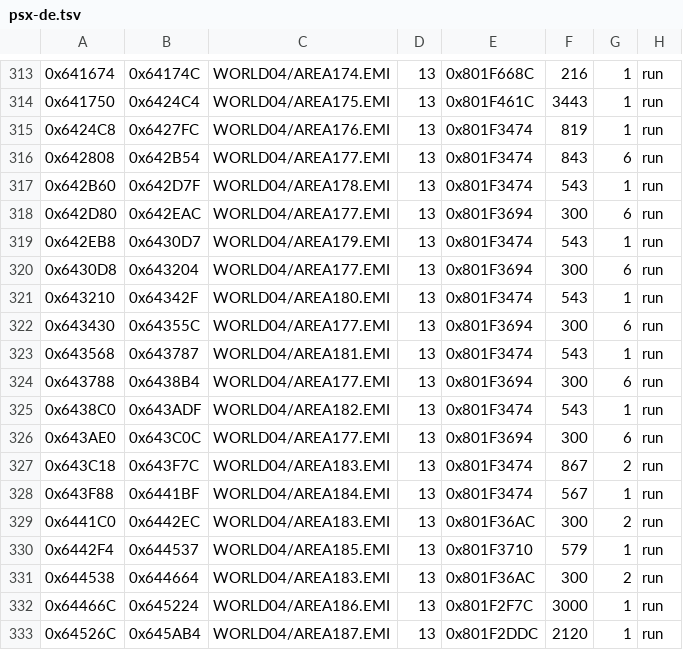
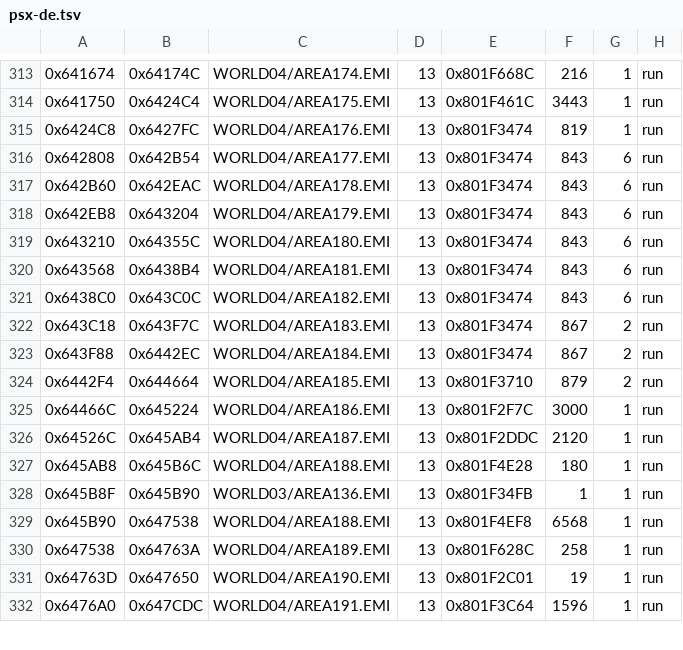
Before and after one commit to kerokline/BreathOfFire3PCPort, a TSV file: exe_maps/psx-de.tsv, drawn as a sheet; only a part is shown, gaps mark what is left out; the shorter side is filled out with more unchanged rows; removed rows and columns are numbered as before the commit, all else as after; the diff names each change by its address in the sheet, - before the commit and + after, or states it on an @@ line.

```diff
--- a/exe_maps/psx-de.tsv
+++ b/exe_maps/psx-de.tsv
-B317: 0x642D7F
+B317: 0x642EAC
-F317: 543
+F317: 843
-G317: 1
+G317: 6
-row 318: 0x642D80 | 0x642EAC | WORLD04/AREA177.EMI | 13 | 0x801F3694 | 300 | 6 | run
-B318: 0x6430D7
+B318: 0x643204
-F318: 543
+F318: 843
-G318: 1
+G318: 6
-row 320: 0x6430D8 | 0x643204 | WORLD04/AREA177.EMI | 13 | 0x801F3694 | 300 | 6 | run
-B319: 0x64342F
+B319: 0x64355C
-F319: 543
+F319: 843
-G319: 1
+G319: 6
-row 322: 0x643430 | 0x64355C | WORLD04/AREA177.EMI | 13 | 0x801F3694 | 300 | 6 | run
-B320: 0x643787
+B320: 0x6438B4
-F320: 543
+F320: 843
-G320: 1
+G320: 6
-row 324: 0x643788 | 0x6438B4 | WORLD04/AREA177.EMI | 13 | 0x801F3694 | 300 | 6 | run
-B321: 0x643ADF
+B321: 0x643C0C
-F321: 543
+F321: 843
-G321: 1
+G321: 6
-row 326: 0x643AE0 | 0x643C0C | WORLD04/AREA177.EMI | 13 | 0x801F3694 | 300 | 6 | run
-B323: 0x6441BF
+B323: 0x6442EC
-F323: 567
+F323: 867
-G323: 1
+G323: 2
-row 329: 0x6441C0 | 0x6442EC | WORLD04/AREA183.EMI | 13 | 0x801F36AC | 300 | 2 | run
-B324: 0x644537
+B324: 0x644664
-F324: 579
+F324: 879
-G324: 1
+G324: 2
-row 331: 0x644538 | 0x644664 | WORLD04/AREA183.EMI | 13 | 0x801F36AC | 300 | 2 | run
```
Also changed, not shown: exe_maps/psx-eu-en.tsv, exe_maps/psx-fr.tsv, 10 other files.
